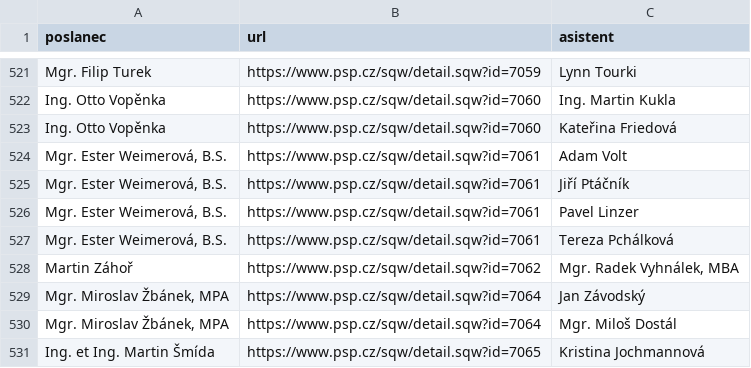
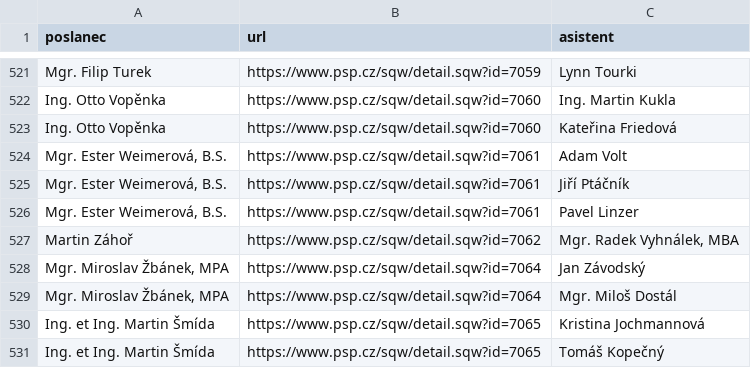
Before and after one commit to kokes/psp-asistenti, a CSV file: asistenti.csv, drawn as a sheet; only a part is shown, gaps mark what is left out; the shorter side is filled out with more unchanged rows.

```diff
--- a/asistenti.csv
+++ b/asistenti.csv
@@ -526,3 +526,2 @@ Ing. Otto Vopěnka,https://www.psp.cz/sqw/detail.sqw?id=7060,Kateřina Friedová
 "Mgr. Ester Weimerová, B.S.",https://www.psp.cz/sqw/detail.sqw?id=7061,Pavel Linzer
-"Mgr. Ester Weimerová, B.S.",https://www.psp.cz/sqw/detail.sqw?id=7061,Tereza Pchálková
 Martin Záhoř,https://www.psp.cz/sqw/detail.sqw?id=7062,"Mgr. Radek Vyhnálek, MBA"
```
